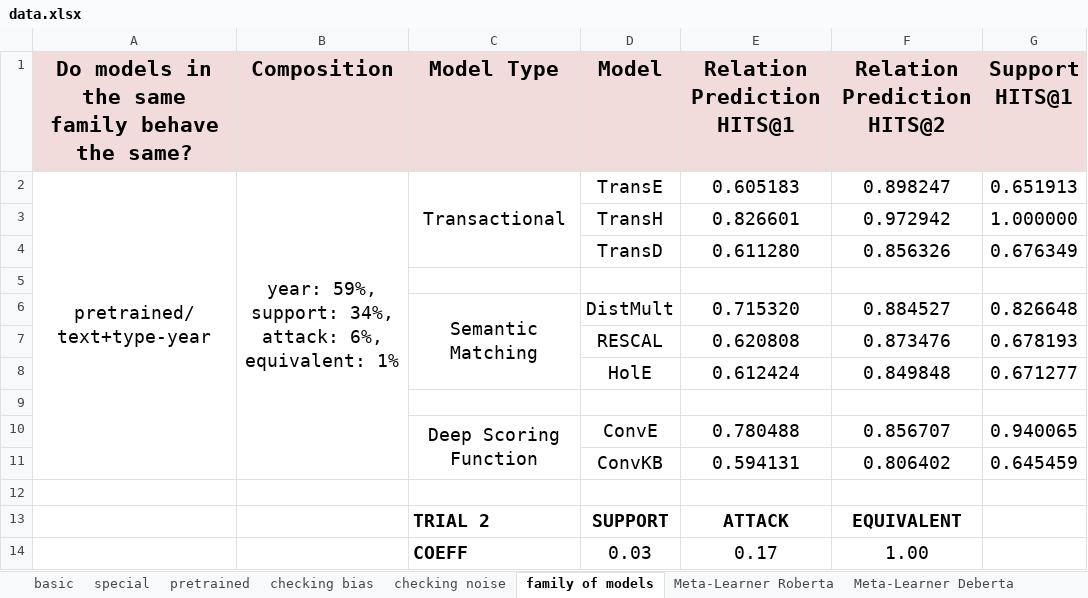
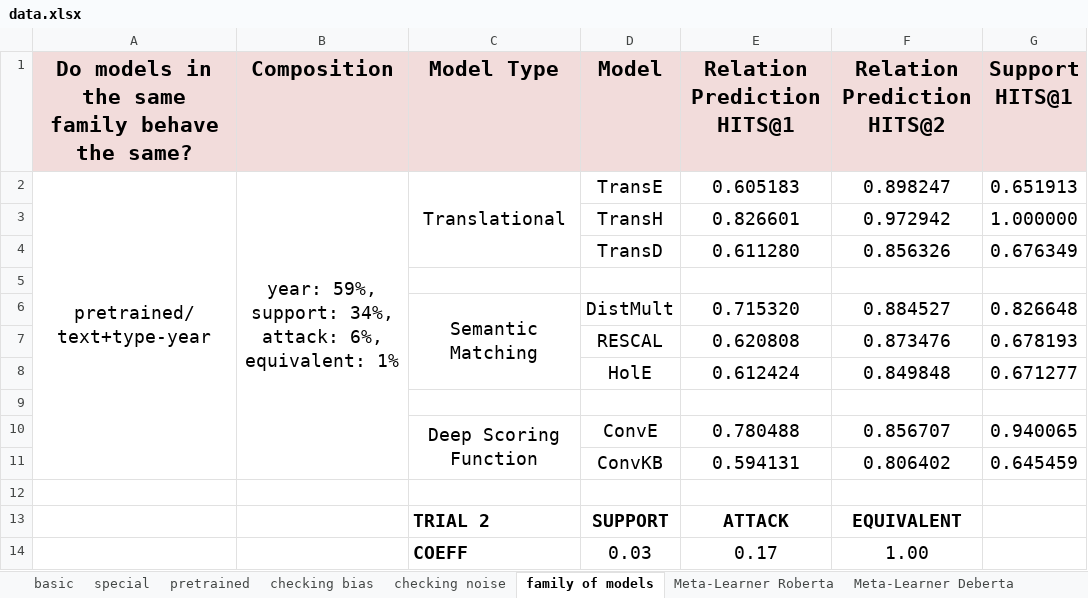
Before and after one commit to deborahdore/political-debates-graph-analysis, an Excel workbook: benchmarking/output/data.xlsx, sheet family of models, drawn as a sheet; only a part is shown; values as stored, in another font and other column widths than the file's, no borders; the diff names each change by its address in the sheet, - before the commit and + after, or states it on an @@ line.

```diff
--- a/benchmarking/output/data.xlsx (sheet family of models)
+++ b/benchmarking/output/data.xlsx (sheet family of models)
-C2 (Model Type): Transactional
+C2 (Model Type): Translational
```
Also changed, not shown: sheet basic, sheet special, sheet pretrained, sheet checking noise, sheet checking bias, 2 other files.
